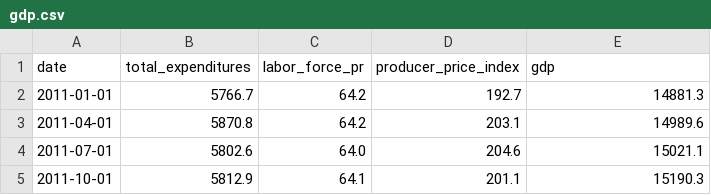
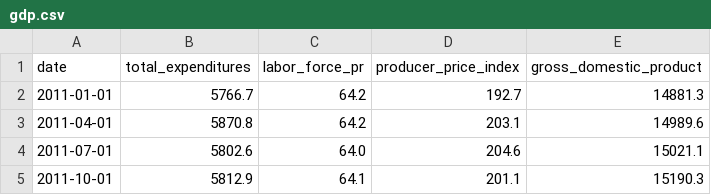
Before and after one commit to LearnDataSci/articles, a CSV file: Housing Price Index Regression/gdp.csv, drawn as a sheet; only a part is shown.

Commit message:
Update gdp.csv

```diff
--- a/Housing Price Index Regression/gdp.csv
+++ b/Housing Price Index Regression/gdp.csv
@@ -1,2 +1,2 @@
-date,total_expenditures,labor_force_pr,producer_price_index,gdp
+date,total_expenditures,labor_force_pr,producer_price_index,gross_domestic_product
 2011-01-01,5766.7,64.2,192.7,14881.3
```
